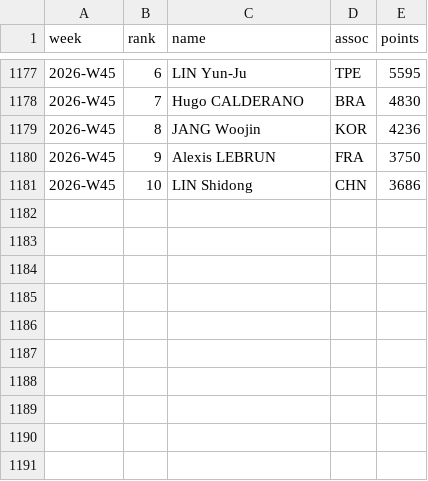
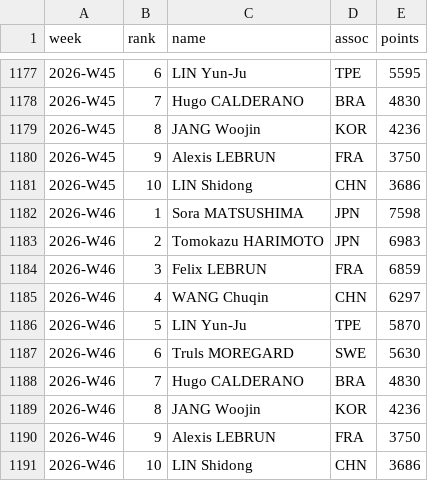
Before and after one commit to MIEECHO/ittfranking_top10, a CSV file: data/ittf_men_top10_2024W32_2026W16_clean.csv, drawn as a sheet; only a part is shown, gaps mark what is left out; the diff names each change by its address in the sheet, - before the commit and + after, or states it on an @@ line.

```diff
--- a/data/ittf_men_top10_2024W32_2026W16_clean.csv
+++ b/data/ittf_men_top10_2024W32_2026W16_clean.csv
+row 1182: 2026-W46 | 1 | Sora MATSUSHIMA | JPN | 7598
+row 1183: 2026-W46 | 2 | Tomokazu HARIMOTO | JPN | 6983
+row 1184: 2026-W46 | 3 | Felix LEBRUN | FRA | 6859
+row 1185: 2026-W46 | 4 | WANG Chuqin | CHN | 6297
+row 1186: 2026-W46 | 5 | LIN Yun-Ju | TPE | 5870
+row 1187: 2026-W46 | 6 | Truls MOREGARD | SWE | 5630
+row 1188: 2026-W46 | 7 | Hugo CALDERANO | BRA | 4830
+row 1189: 2026-W46 | 8 | JANG Woojin | KOR | 4236
+row 1190: 2026-W46 | 9 | Alexis LEBRUN | FRA | 3750
+row 1191: 2026-W46 | 10 | LIN Shidong | CHN | 3686
```
Also changed, not shown: data/ittf_women_top10_2024W32_2026W16_clean.csv, 7 other files.
